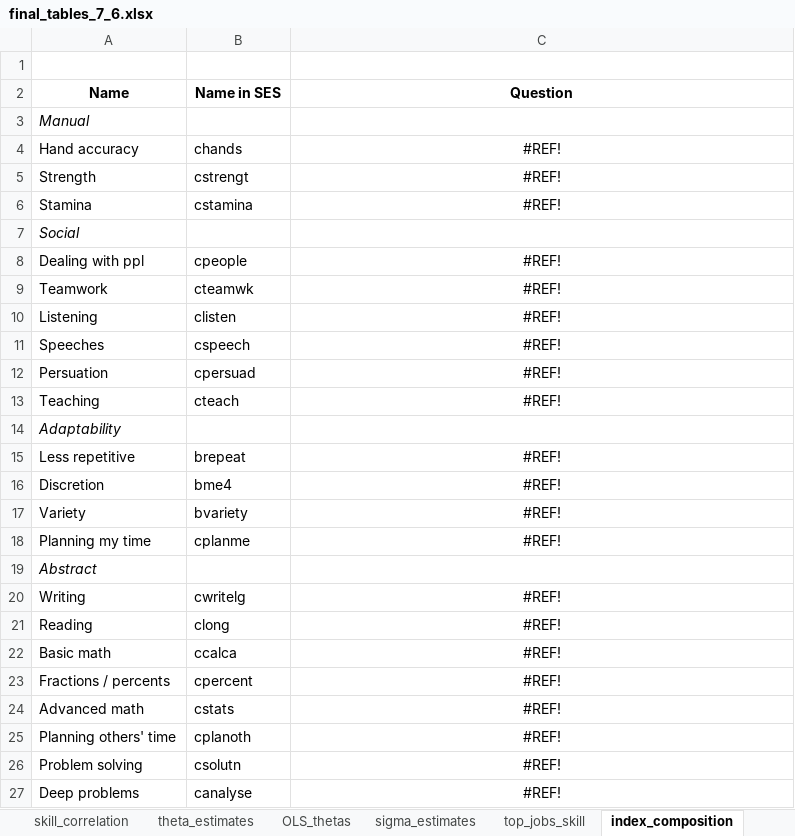
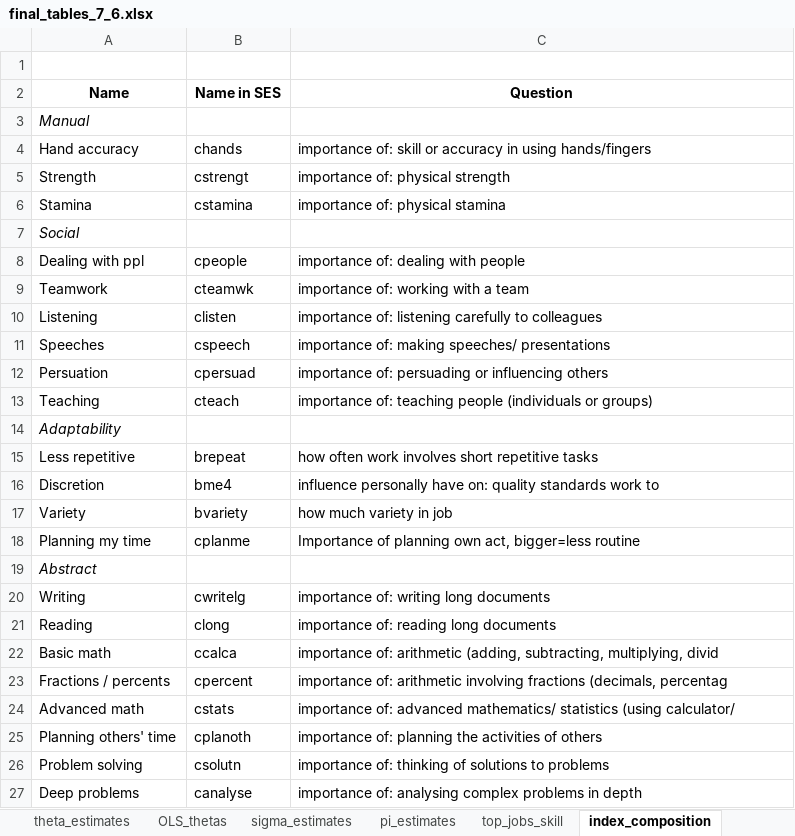
Before and after one commit to cesarlgm/skills_uk, an Excel workbook: results/tables/final_tables_7_6.xlsx, sheet index_composition, drawn as a sheet; values as stored, in another font and other column widths than the file's, no borders; the diff names each change by its address in the sheet, - before the commit and + after, or states it on an @@ line.

```diff
--- a/results/tables/final_tables_7_6.xlsx (sheet index_composition)
+++ b/results/tables/final_tables_7_6.xlsx (sheet index_composition)
+sheet tab: pi_estimates
-C4 (Question): #REF!
+C4 (Question): importance of: skill or accuracy in using hands/fingers
-C4:C6 alignment: center
+C4:C6 alignment: left
-C5 (Question): #REF!
+C5 (Question): importance of: physical strength
-C6 (Question): #REF!
+C6 (Question): importance of: physical stamina
-C8 (Question): #REF!
+C8 (Question): importance of: dealing with people
-C8:C13 alignment: center
+C8:C13 alignment: left
-C9 (Question): #REF!
+C9 (Question): importance of: working with a team
-C10 (Question): #REF!
+C10 (Question): importance of: listening carefully to colleagues
-C11 (Question): #REF!
+C11 (Question): importance of: making speeches/ presentations
-C12 (Question): #REF!
+C12 (Question): importance of: persuading or influencing others
-C13 (Question): #REF!
+C13 (Question): importance of: teaching people (individuals or groups)
-C15 (Question): #REF!
+C15 (Question): how often work involves short repetitive tasks
-C15:C18 alignment: center
+C15:C18 alignment: left
-C16 (Question): #REF!
+C16 (Question): influence personally have on: quality standards work to
-C17 (Question): #REF!
+C17 (Question): how much variety in job
-C18 (Question): #REF!
+C18 (Question): Importance of planning own act, bigger=less routine
-C20 (Question): #REF!
+C20 (Question): importance of: writing long documents
-C20:C27 alignment: center
+C20:C27 alignment: left
-C21 (Question): #REF!
+C21 (Question): importance of: reading long documents
-C22 (Question): #REF!
+C22 (Question): importance of: arithmetic (adding, subtracting, multiplying, divid
-C23 (Question): #REF!
+C23 (Question): importance of: arithmetic involving fractions (decimals, percentag
-C24 (Question): #REF!
+C24 (Question): importance of: advanced mathematics/ statistics (using calculator/
-C25 (Question): #REF!
+C25 (Question): importance of: planning the activities of others
-C26 (Question): #REF!
+C26 (Question): importance of: thinking of solutions to problems
-C27 (Question): #REF!
+C27 (Question): importance of: analysing complex problems in depth
```
Also changed, not shown: 13 other files.
